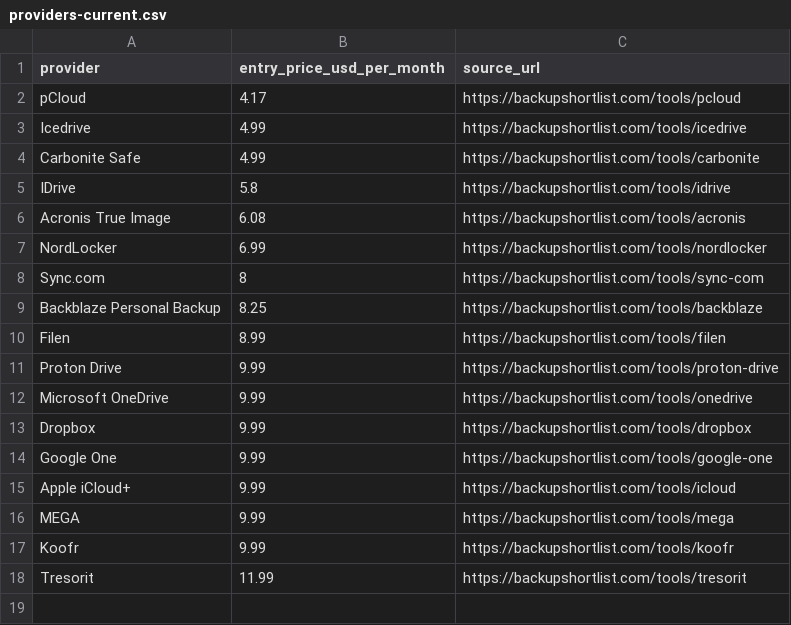
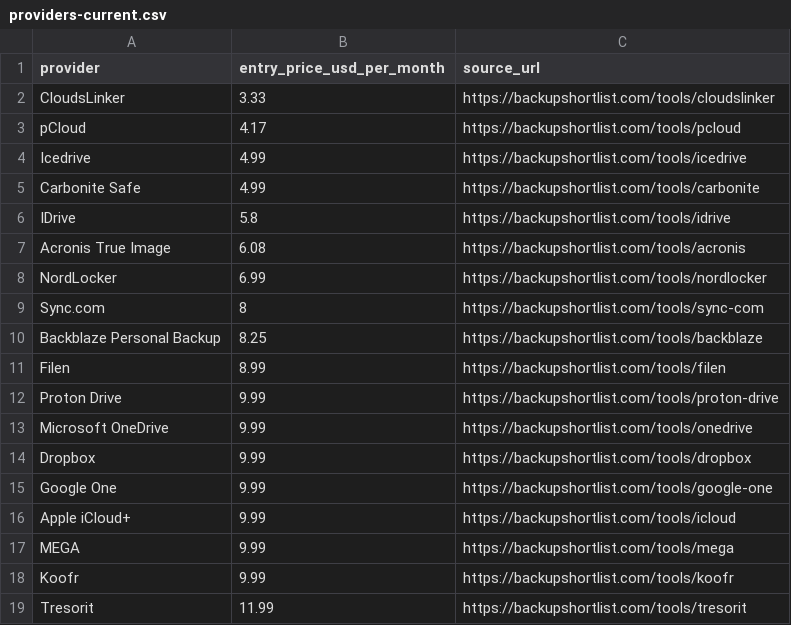
Before and after one commit to ies86/shortlist-price-index, a CSV file: data/backup/providers-current.csv, drawn as a sheet.

```diff
--- a/data/backup/providers-current.csv
+++ b/data/backup/providers-current.csv
@@ -1,2 +1,3 @@
 provider,entry_price_usd_per_month,source_url
+CloudsLinker,3.33,https://backupshortlist.com/tools/cloudslinker
 pCloud,4.17,https://backupshortlist.com/tools/pcloud
```
Also changed, not shown: data/learning-platforms/providers-current.csv, data/seo/monthly-index.csv, 29 other files.
